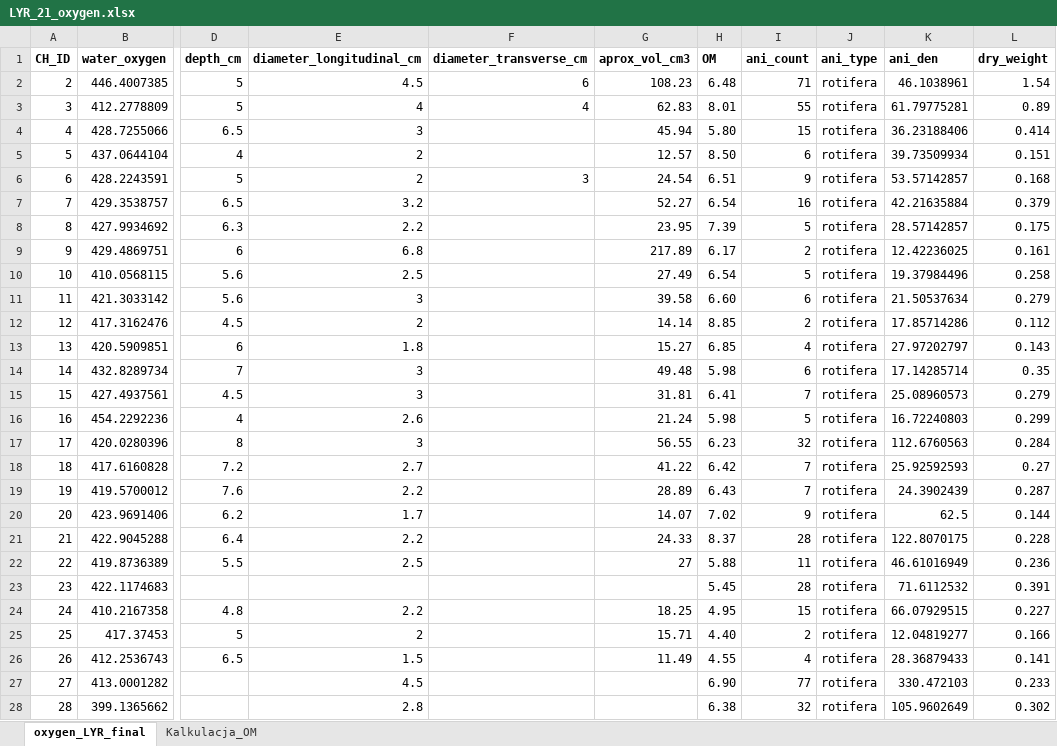
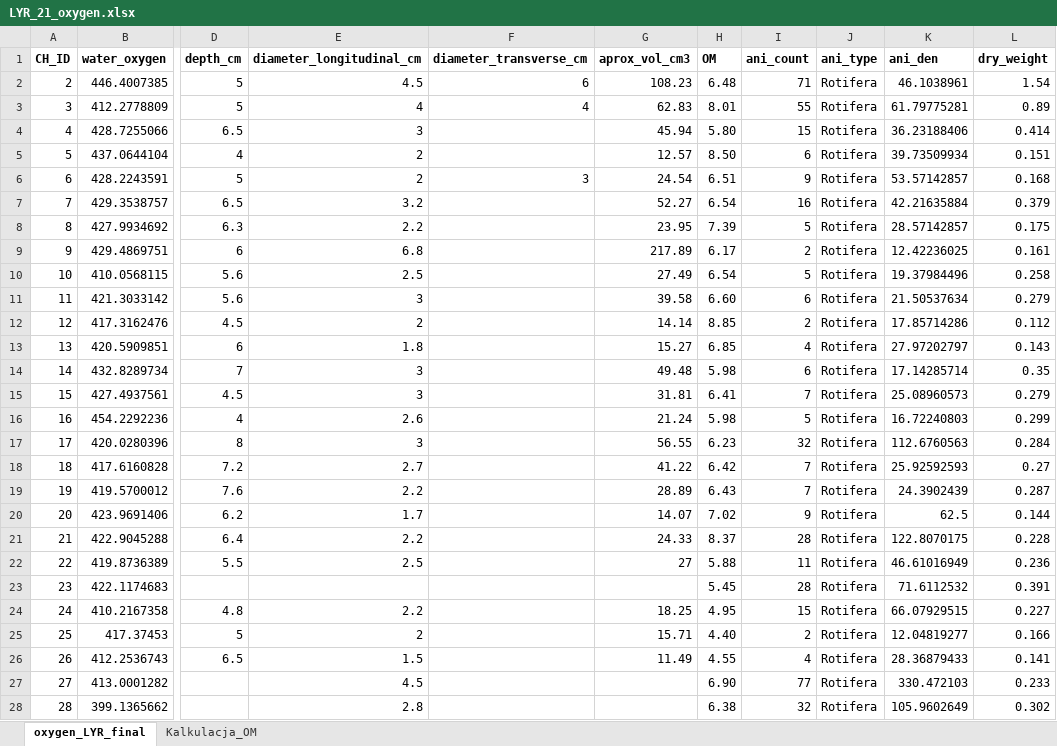
Before and after one commit to jakbud1/Effects-of-animals-on-oxygen-conditions-in-cryoconite-holes, an Excel workbook: Input/Lyr/LYR_21_oxygen.xlsx, sheet oxygen_LYR_final, drawn as a sheet; only a part is shown, gaps mark what is left out; values as stored, in another font and other column widths than the file's, no borders; the diff covers the shown part only; the diff names each change by its address in the sheet, - before the commit and + after, or states it on an @@ line.

```diff
--- a/Input/Lyr/LYR_21_oxygen.xlsx (sheet oxygen_LYR_final)
+++ b/Input/Lyr/LYR_21_oxygen.xlsx (sheet oxygen_LYR_final)
-J2:J28 (ani_type): rotifera
+J2:J28 (ani_type): Rotifera
```
Also changed, not shown: 53 edited cells elsewhere in this sheet, Input/Forni/FOR_21_Oxygen.xlsx, 1 other file.
